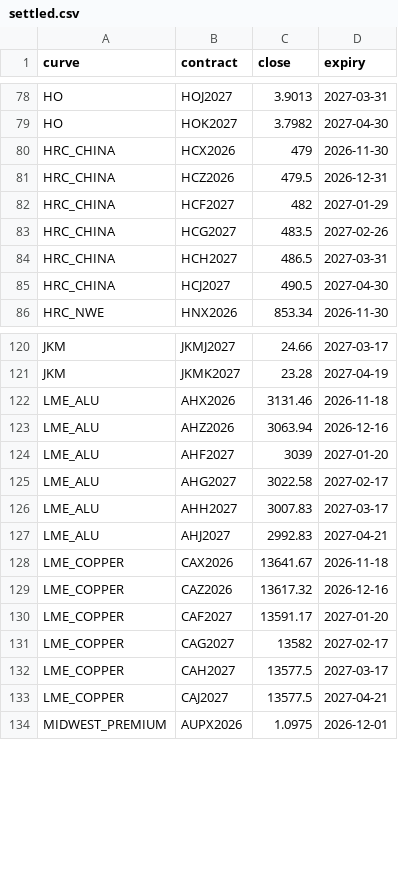
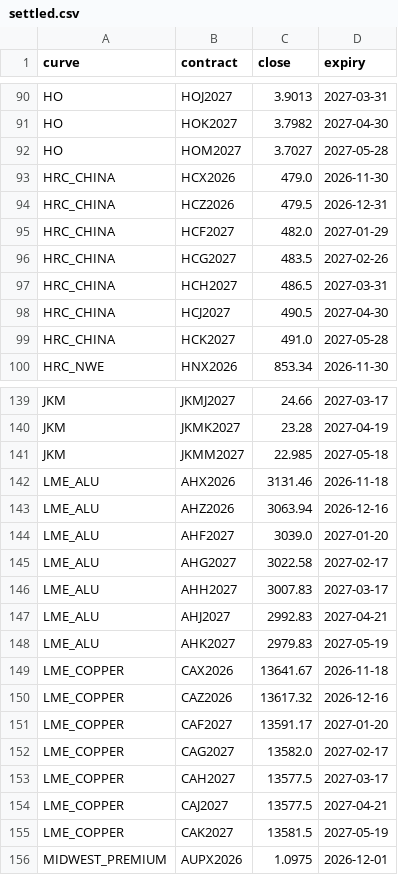
Before and after one commit to alanlegourrierec/commodity-arb-monitor, a CSV file: data/settled.csv, drawn as a sheet; only a part is shown, gaps mark what is left out; the diff covers the shown part only.

```diff
--- a/data/settled.csv
+++ b/data/settled.csv
@@ -79,5 +91,6 @@ HO,HOJ2027,3.9013,2027-03-31
 HO,HOK2027,3.7982,2027-04-30
-HRC_CHINA,HCX2026,479,2026-11-30
+HO,HOM2027,3.7027,2027-05-28
+HRC_CHINA,HCX2026,479.0,2026-11-30
 HRC_CHINA,HCZ2026,479.5,2026-12-31
-HRC_CHINA,HCF2027,482,2027-01-29
+HRC_CHINA,HCF2027,482.0,2027-01-29
 HRC_CHINA,HCG2027,483.5,2027-02-26
@@ -85,2 +98,3 @@ HRC_CHINA,HCH2027,486.5,2027-03-31
 HRC_CHINA,HCJ2027,490.5,2027-04-30
+HRC_CHINA,HCK2027,491.0,2027-05-28
 HRC_NWE,HNX2026,853.34,2026-11-30
@@ -121,5 +140,6 @@ JKM,JKMJ2027,24.66,2027-03-17
 JKM,JKMK2027,23.28,2027-04-19
+JKM,JKMM2027,22.985,2027-05-18
 LME_ALU,AHX2026,3131.46,2026-11-18
 LME_ALU,AHZ2026,3063.94,2026-12-16
-LME_ALU,AHF2027,3039,2027-01-20
+LME_ALU,AHF2027,3039.0,2027-01-20
 LME_ALU,AHG2027,3022.58,2027-02-17
@@ -127,2 +147,3 @@ LME_ALU,AHH2027,3007.83,2027-03-17
 LME_ALU,AHJ2027,2992.83,2027-04-21
+LME_ALU,AHK2027,2979.83,2027-05-19
 LME_COPPER,CAX2026,13641.67,2026-11-18
@@ -130,5 +151,6 @@ LME_COPPER,CAZ2026,13617.32,2026-12-16
 LME_COPPER,CAF2027,13591.17,2027-01-20
-LME_COPPER,CAG2027,13582,2027-02-17
+LME_COPPER,CAG2027,13582.0,2027-02-17
 LME_COPPER,CAH2027,13577.5,2027-03-17
 LME_COPPER,CAJ2027,13577.5,2027-04-21
+LME_COPPER,CAK2027,13581.5,2027-05-19
 MIDWEST_PREMIUM,AUPX2026,1.0975,2026-12-01
```
Also changed, not shown: 26 added rows and 23 edited cells elsewhere in this file, data/history.csv, 1 other file.
